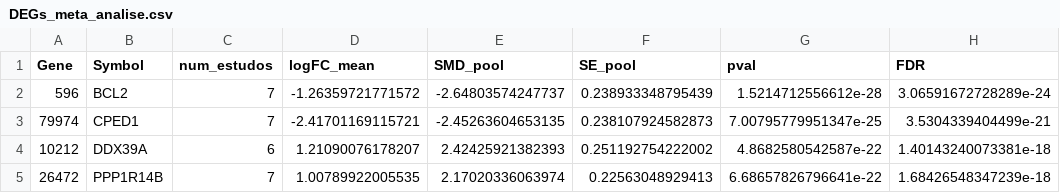
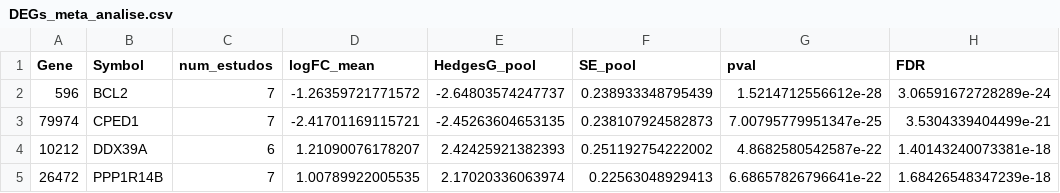
Before and after one commit to RioGen-Tecnologia/Projeto_TCC_2026_Guilherme_Miranda, a CSV file: results/meta_analysis/DEGs_meta_analise.csv, drawn as a sheet; only a part is shown; the diff names each change by its address in the sheet, - before the commit and + after, or states it on an @@ line.

```diff
--- a/results/meta_analysis/DEGs_meta_analise.csv
+++ b/results/meta_analysis/DEGs_meta_analise.csv
-E1: SMD_pool
+E1: HedgesG_pool
```
Also changed, not shown: results/TCGA + GTex validation/validation_analysis_comparison.csv, results/biomarker_results/Bladder_cancer_biomarker_rank.csv, 12 other files.
